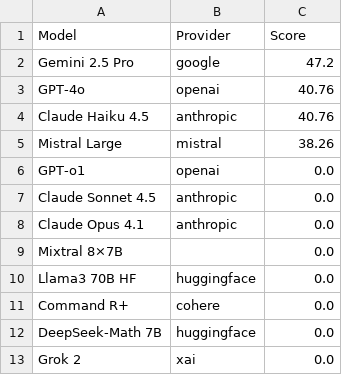
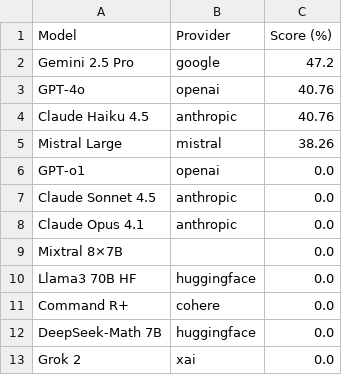
Before and after one commit to jaci-hub/divide21X, a CSV file: divide21x/leaderboards/2025-11/14.csv, drawn as a sheet.

```diff
--- a/divide21x/leaderboards/2025-11/14.csv
+++ b/divide21x/leaderboards/2025-11/14.csv
@@ -1,2 +1,2 @@
-Model,Provider,Score
+Model,Provider,Score (%)
 Gemini 2.5 Pro,google,47.2
```
Also changed, not shown: divide21x/leaderboards/2025-11/15.csv.
